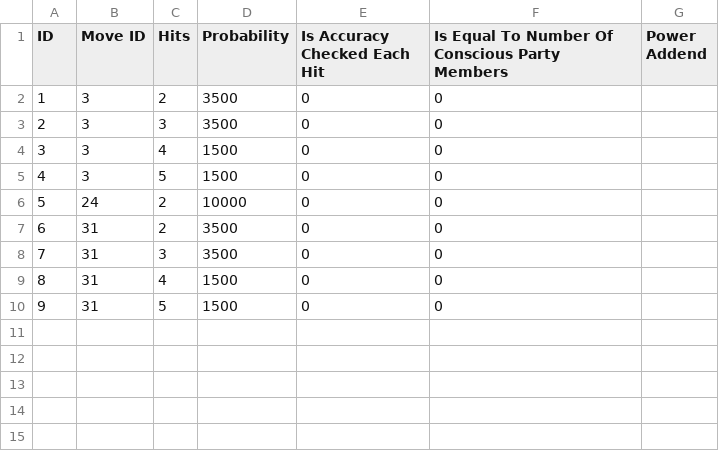
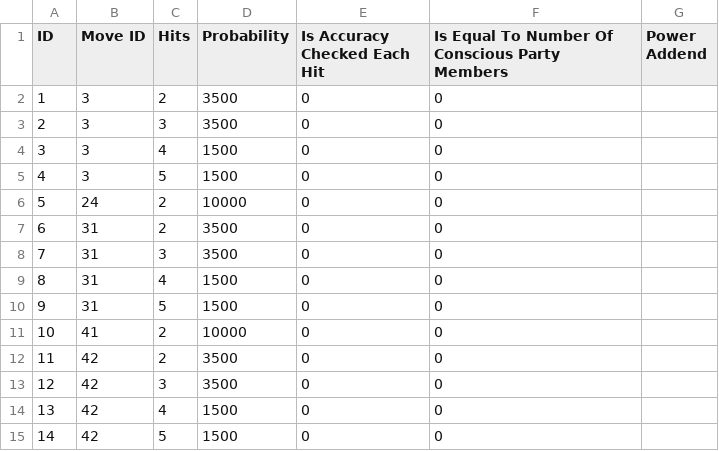
Before and after one commit to alexcoomer/poke-project, a CSV file: database/data/move_multi_hits.csv, drawn as a sheet; the diff names each change by its address in the sheet, - before the commit and + after, or states it on an @@ line.

```diff
--- a/database/data/move_multi_hits.csv
+++ b/database/data/move_multi_hits.csv
+row 11: 10 | 41 | 2 | 10000 | 0 | 0
+row 12: 11 | 42 | 2 | 3500 | 0 | 0
+row 13: 12 | 42 | 3 | 3500 | 0 | 0
+row 14: 13 | 42 | 4 | 1500 | 0 | 0
+row 15: 14 | 42 | 5 | 1500 | 0 | 0
```
Also changed, not shown: database/data/pokemon_growth_rates.csv, 12 other files.
